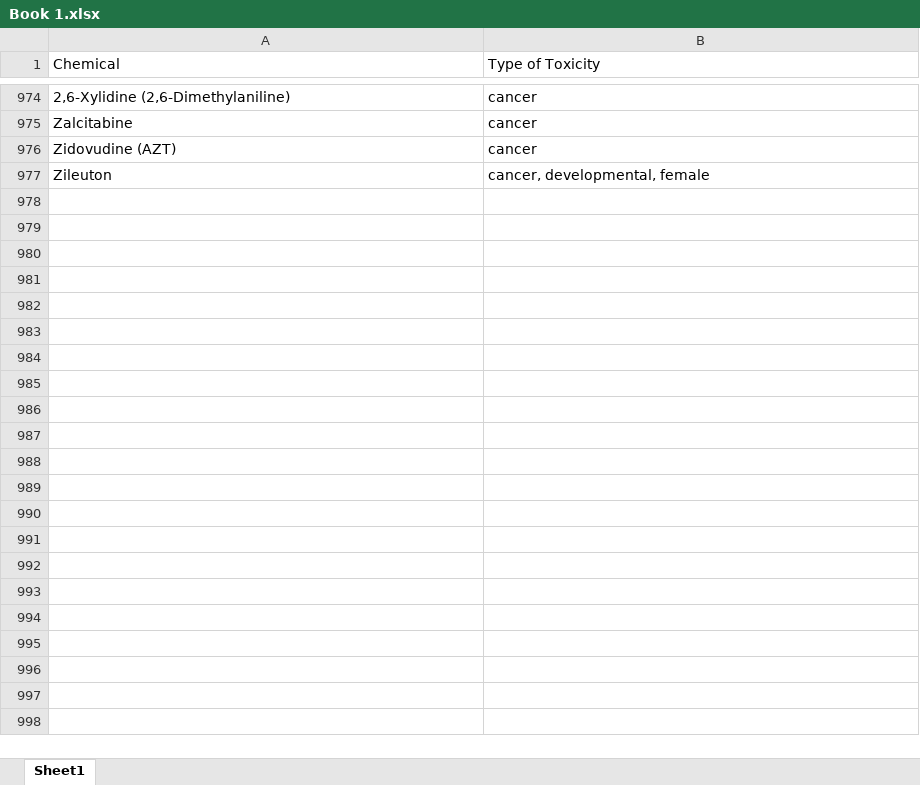
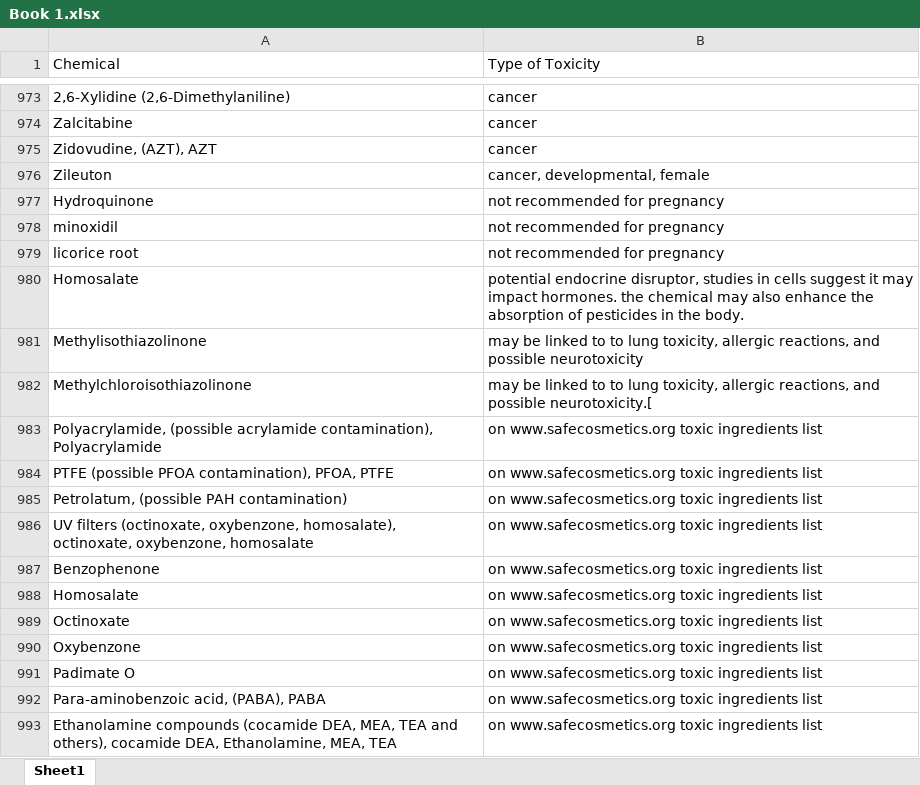
Before and after one commit to samuelrivascoding/app-for-harm-scanner, an Excel workbook: public/Book 1.xlsx, sheet Sheet1, drawn as a sheet; only a part is shown, gaps mark what is left out; values as stored, in another font and other column widths than the file's, no cell formats; addresses are those after the commit; the diff covers the shown part only; the diff names each change by its address in the sheet, - before the commit and + after, or states it on an @@ line.

```diff
--- a/public/Book 1.xlsx (sheet Sheet1)
+++ b/public/Book 1.xlsx (sheet Sheet1)
-A975 (Chemical): Zidovudine (AZT)
+A975 (Chemical): Zidovudine, (AZT), AZT
+row 977: Hydroquinone | not recommended for pregnancy
+row 978: minoxidil | not recommended for pregnancy
+row 979: licorice root | not recommended for pregnancy
+row 980: Homosalate | potential endocrine disruptor, studies in cells suggest it may impact hormones. the chemical may also enhance the absorption of pesticides in the body.
+row 981: Methylisothiazolinone | may be linked to to lung toxicity, allergic reactions, and possible neurotoxicity
+row 982: Methylchloroisothiazolinone | may be linked to to lung toxicity, allergic reactions, and possible neurotoxicity.[
+row 983: Polyacrylamide, (possible acrylamide contamination), Polyacrylamide | on www.safecosmetics.org toxic ingredients list
+row 984: PTFE (possible PFOA contamination), PFOA, PTFE | on www.safecosmetics.org toxic ingredients list
+row 985: Petrolatum, (possible PAH contamination) | on www.safecosmetics.org toxic ingredients list
+row 986: UV filters (octinoxate, oxybenzone, homosalate), octinoxate, oxybenzone, homosalate | on www.safecosmetics.org toxic ingredients list
+row 987: Benzophenone | on www.safecosmetics.org toxic ingredients list
+row 988: Homosalate | on www.safecosmetics.org toxic ingredients list
+row 989: Octinoxate | on www.safecosmetics.org toxic ingredients list
+row 990: Oxybenzone | on www.safecosmetics.org toxic ingredients list
+row 991: Padimate O | on www.safecosmetics.org toxic ingredients list
+row 992: Para-aminobenzoic acid, (PABA), PABA | on www.safecosmetics.org toxic ingredients list
+row 993: Ethanolamine compounds (cocamide DEA, MEA, TEA and others), cocamide DEA, Ethanolamine, MEA, TEA | on www.safecosmetics.org toxic ingredients list
```
Also changed, not shown: 44 added rows, 3 removed rows and 108 edited cells elsewhere in this sheet, cell formats, 33 other files.
